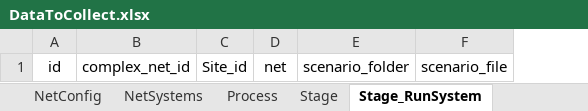
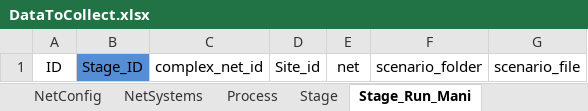
Before and after one commit to DvirHaberman/Development, an Excel workbook: Data/DataToCollect.xlsx, sheet Stage_Run_Mani, drawn as a sheet; only a part is shown; values as stored, in another font and other column widths than the file's, no borders; removed rows and columns are numbered as before the commit, all else as after; the diff names each change by its address in the sheet, - before the commit and + after, or states it on an @@ line.

```diff
--- a/Data/DataToCollect.xlsx (sheet Stage_Run_Mani)
+++ b/Data/DataToCollect.xlsx (sheet Stage_Run_Mani)
-sheet tab: Stage_RunSystem
+sheet tab: Stage_Run_Mani
-column A, row 1: id
+column A, row 1: ID
+column B, row 1: Stage_ID
```
Also changed, not shown: sheet Mission, sheet Stage, sheet Process, other sheet tabs, 1 other file.
